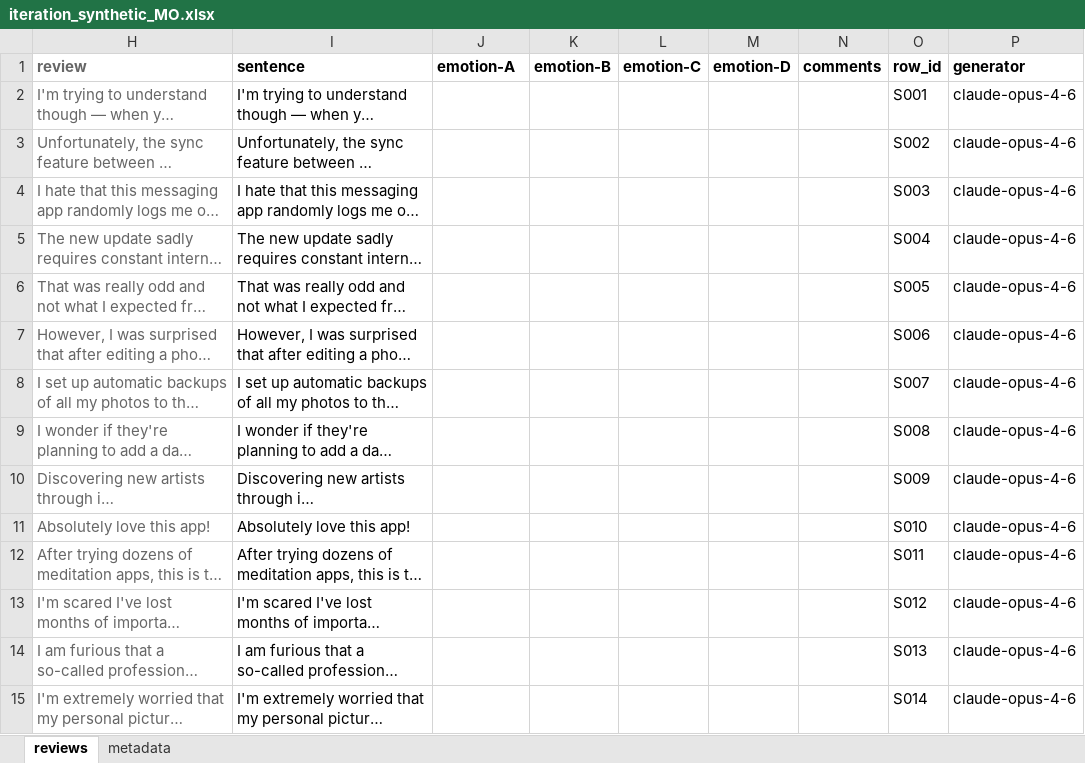
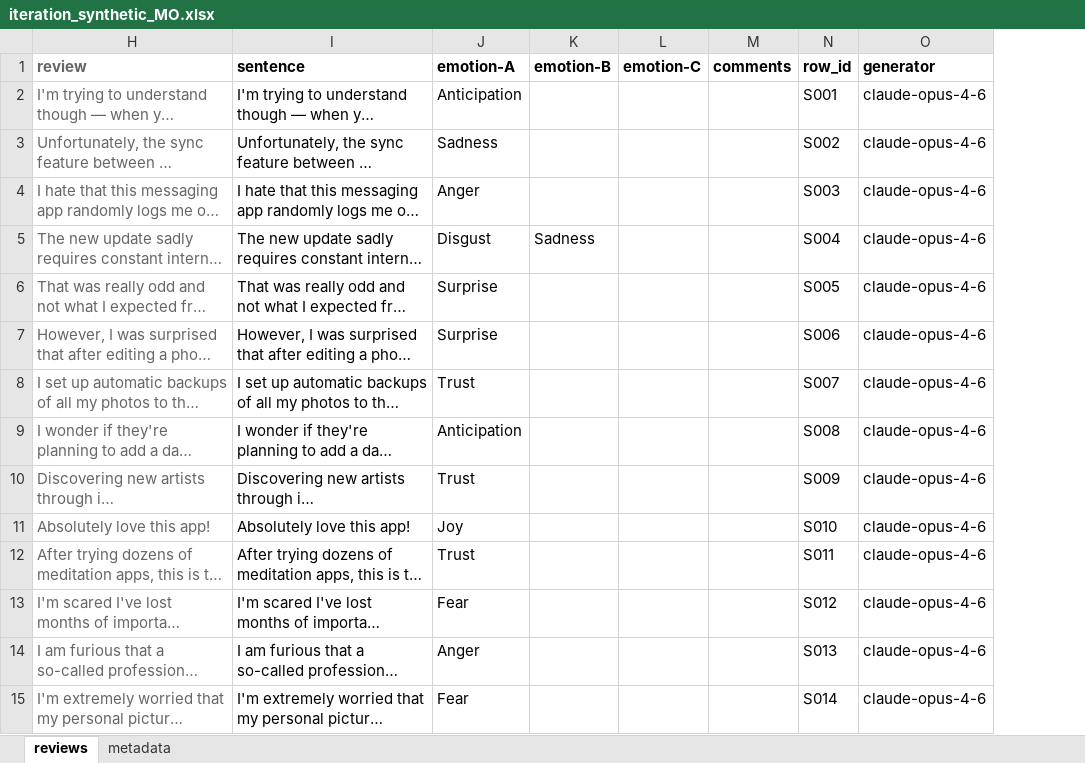
Before and after one commit to nlp4se/EmotionClassification, an Excel workbook: human_eval/synthetic_review_validation/iteration_synthetic_MO.xlsx, sheet reviews, drawn as a sheet; only a part is shown; long unchanged cells end in …; values as stored, in another font and other column widths than the file's, no borders; charts and pictures not drawn; the diff covers the shown part only; the diff names each change by its address in the sheet, - before the commit and + after, or states it on an @@ line.

```diff
--- a/human_eval/synthetic_review_validation/iteration_synthetic_MO.xlsx (sheet reviews)
+++ b/human_eval/synthetic_review_validation/iteration_synthetic_MO.xlsx (sheet reviews)
-column M (emotion-D), empty
-J2 (emotion-A): (empty)
+J2 (emotion-A): Anticipation
-J3 (emotion-A): (empty)
+J3 (emotion-A): Sadness
-J4 (emotion-A): (empty)
+J4 (emotion-A): Anger
-J5 (emotion-A): (empty)
+J5 (emotion-A): Disgust
-K5 (emotion-B): (empty)
+K5 (emotion-B): Sadness
-J6:J7 (emotion-A): (empty)
+J6:J7 (emotion-A): Surprise
-J8 (emotion-A): (empty)
+J8 (emotion-A): Trust
-J9 (emotion-A): (empty)
+J9 (emotion-A): Anticipation
-J10 (emotion-A): (empty)
+J10 (emotion-A): Trust
-J11 (emotion-A): (empty)
+J11 (emotion-A): Joy
-J12 (emotion-A): (empty)
+J12 (emotion-A): Trust
-J13 (emotion-A): (empty)
+J13 (emotion-A): Fear
-J14 (emotion-A): (empty)
+J14 (emotion-A): Anger
-J15 (emotion-A): (empty)
+J15 (emotion-A): Fear
```
Also changed, not shown: 94 edited cells elsewhere in this sheet, sheet metadata, charts or pictures, human_eval/synthetic_review_validation/iteration_synthetic_CC.xlsx, human_eval/synthetic_review_validation/iteration_synthetic_QM.xlsx, 4 other files.
